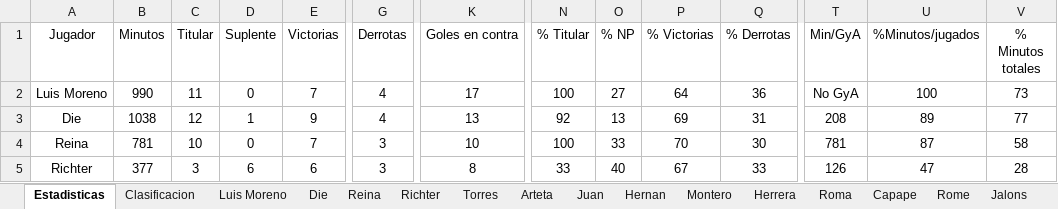
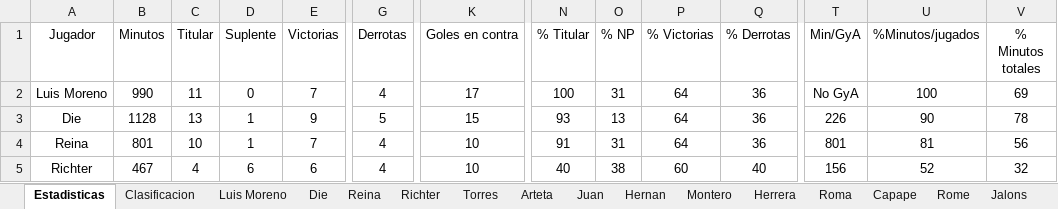
Before and after one commit to Gonzalo-Die/Excel-fantasy, an Excel workbook: FantasyFA.xlsx, sheet Estadisticas, drawn as a sheet; only a part is shown, gaps mark what is left out; values as stored, in another font and other column widths than the file's, no borders; charts and pictures not drawn; the diff covers the shown part only; the diff names each change by its address in the sheet, - before the commit and + after, or states it on an @@ line.

```diff
--- a/FantasyFA.xlsx (sheet Estadisticas)
+++ b/FantasyFA.xlsx (sheet Estadisticas)
-O2 (% NP): 27
+O2 (% NP): 31
-V2 (% Minutos totales): 73
+V2 (% Minutos totales): 69
-B3 (Minutos): 1038
+B3 (Minutos): 1128
-C3 (Titular): 12
+C3 (Titular): 13
-G3 (Derrotas): 4
+G3 (Derrotas): 5
-K3 (Goles en contra): 13
+K3 (Goles en contra): 15
-N3 (% Titular): 92
+N3 (% Titular): 93
-P3 (% Victorias): 69
+P3 (% Victorias): 64
-Q3 (% Derrotas): 31
+Q3 (% Derrotas): 36
-T3 (Min/GyA): 208
+T3 (Min/GyA): 226
-U3 (%Minutos/jugados): 89
+U3 (%Minutos/jugados): 90
-V3 (% Minutos totales): 77
+V3 (% Minutos totales): 78
-B4 (Minutos): 781
+B4 (Minutos): 801
-D4 (Suplente): 0
+D4 (Suplente): 1
-G4:G5 (Derrotas): 3
+G4:G5 (Derrotas): 4
-N4 (% Titular): 100
+N4 (% Titular): 91
-O4 (% NP): 33
+O4 (% NP): 31
-P4 (% Victorias): 70
+P4 (% Victorias): 64
-Q4 (% Derrotas): 30
+Q4 (% Derrotas): 36
-T4 (Min/GyA): 781
+T4 (Min/GyA): 801
-U4 (%Minutos/jugados): 87
+U4 (%Minutos/jugados): 81
-V4 (% Minutos totales): 58
+V4 (% Minutos totales): 56
-B5 (Minutos): 377
+B5 (Minutos): 467
-C5 (Titular): 3
+C5 (Titular): 4
-K5 (Goles en contra): 8
+K5 (Goles en contra): 10
-N5 (% Titular): 33
+N5 (% Titular): 40
-O5 (% NP): 40
+O5 (% NP): 38
-P5 (% Victorias): 67
+P5 (% Victorias): 60
-Q5 (% Derrotas): 33
+Q5 (% Derrotas): 40
-T5 (Min/GyA): 126
+T5 (Min/GyA): 156
-U5 (%Minutos/jugados): 47
+U5 (%Minutos/jugados): 52
-V5 (% Minutos totales): 28
+V5 (% Minutos totales): 32
```
Also changed, not shown: 151 edited cells elsewhere in this sheet, sheet Clasificacion, sheet Siegrist, sheet Roma, sheet Jose Luis, sheet Ignacio Die, sheet Tomas, 10 more sheets, charts or pictures.
